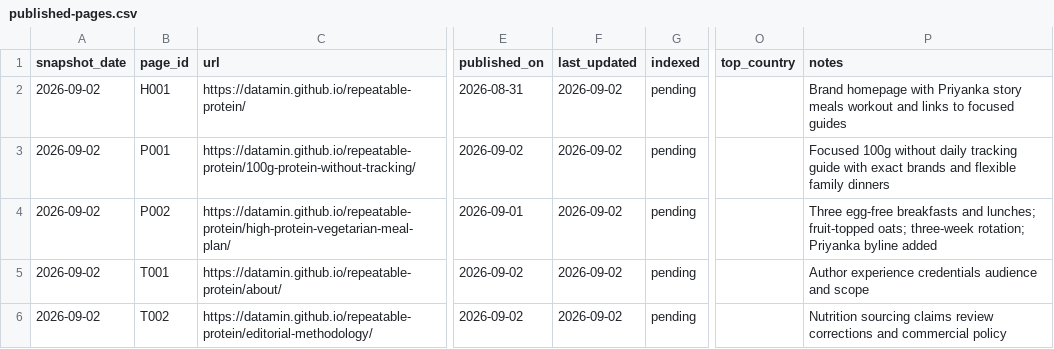
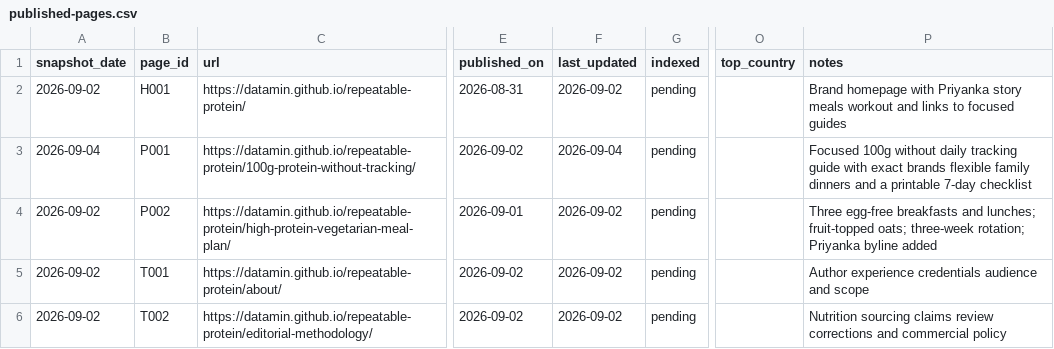
Before and after one commit to datamin/repeatable-protein, a CSV file: status/published-pages.csv, drawn as a sheet; only a part is shown, gaps mark what is left out; the diff names each change by its address in the sheet, - before the commit and + after, or states it on an @@ line.

```diff
--- a/status/published-pages.csv
+++ b/status/published-pages.csv
-A3 (snapshot_date): 2026-09-02
+A3 (snapshot_date): 2026-09-04
-F3 (last_updated): 2026-09-02
+F3 (last_updated): 2026-09-04
-P3 (notes): …exact brands and flexible family dinners
+P3 (notes): …exact brands flexible family dinners and a printable 7-day checklist
```
Also changed, not shown: 5 other files.
